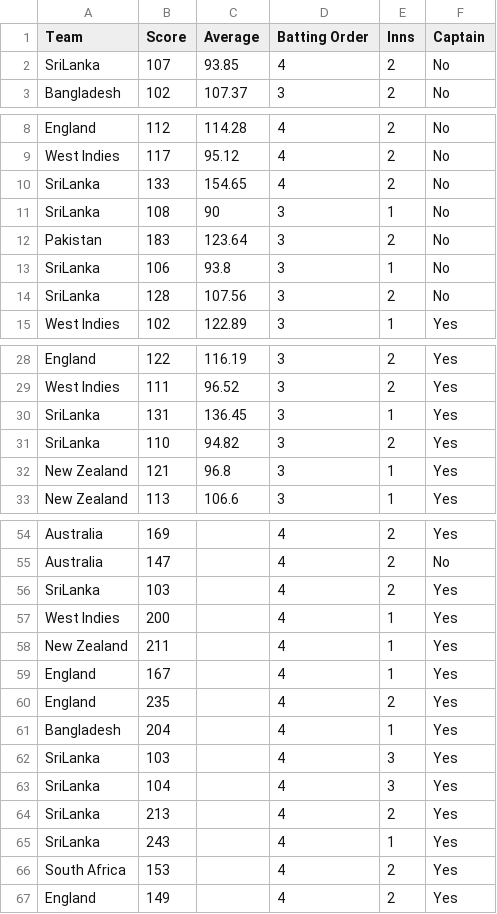
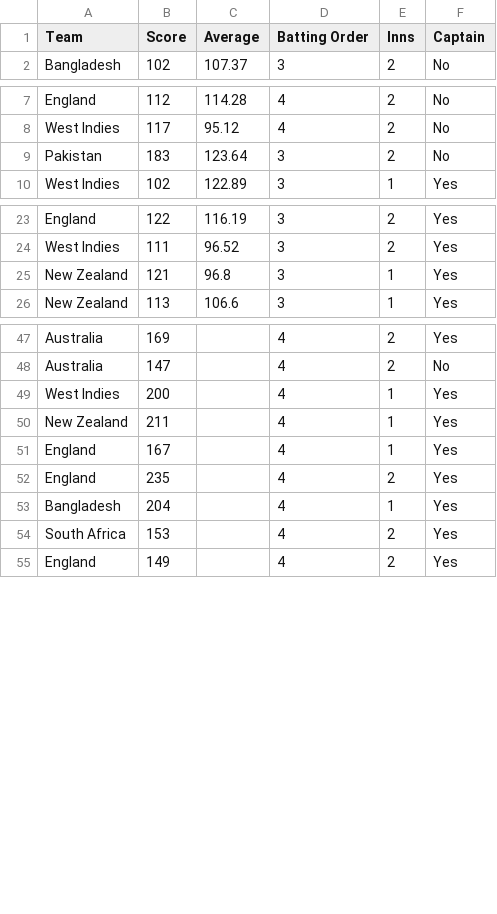
Before and after one commit to Hariharan1785/Machine_Learning, a CSV file: Virat_Kohli_Stats.csv, drawn as a sheet; only a part is shown, gaps mark what is left out; the diff names each change by its address in the sheet, - before the commit and + after, or states it on an @@ line.

Commit message:
Update Virat_Kohli_Stats.csv

```diff
--- a/Virat_Kohli_Stats.csv
+++ b/Virat_Kohli_Stats.csv
-row 2: SriLanka | 107 | 93.85 | 4 | 2 | No
-row 10: SriLanka | 133 | 154.65 | 4 | 2 | No
-row 11: SriLanka | 108 | 90 | 3 | 1 | No
-row 13: SriLanka | 106 | 93.8 | 3 | 1 | No
-row 14: SriLanka | 128 | 107.56 | 3 | 2 | No
-row 30: SriLanka | 131 | 136.45 | 3 | 1 | Yes
-row 31: SriLanka | 110 | 94.82 | 3 | 2 | Yes
-row 56: SriLanka | 103 |  | 4 | 2 | Yes
-row 62: SriLanka | 103 |  | 4 | 3 | Yes
-row 63: SriLanka | 104 |  | 4 | 3 | Yes
-row 64: SriLanka | 213 |  | 4 | 2 | Yes
-row 65: SriLanka | 243 |  | 4 | 1 | Yes
```
